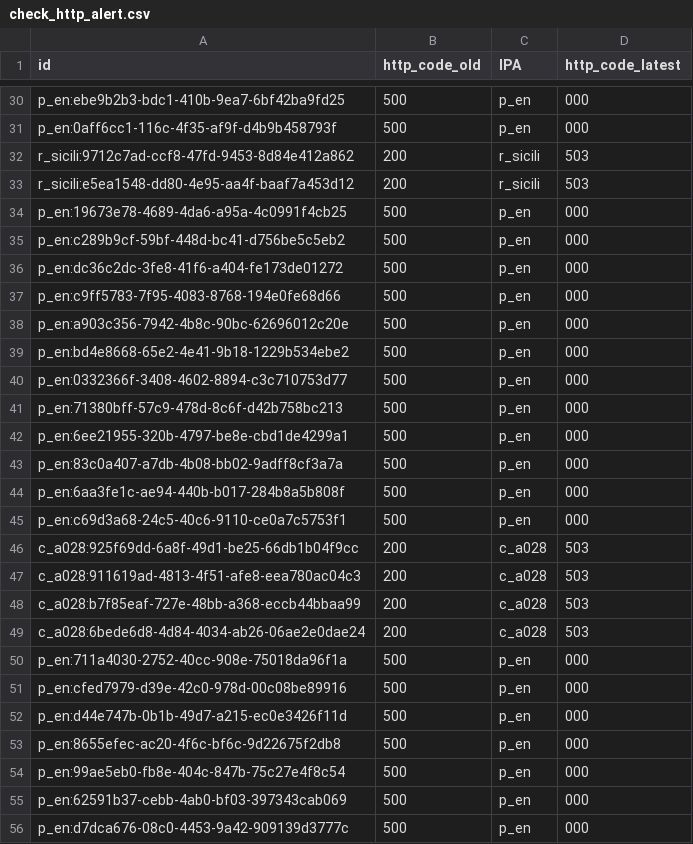
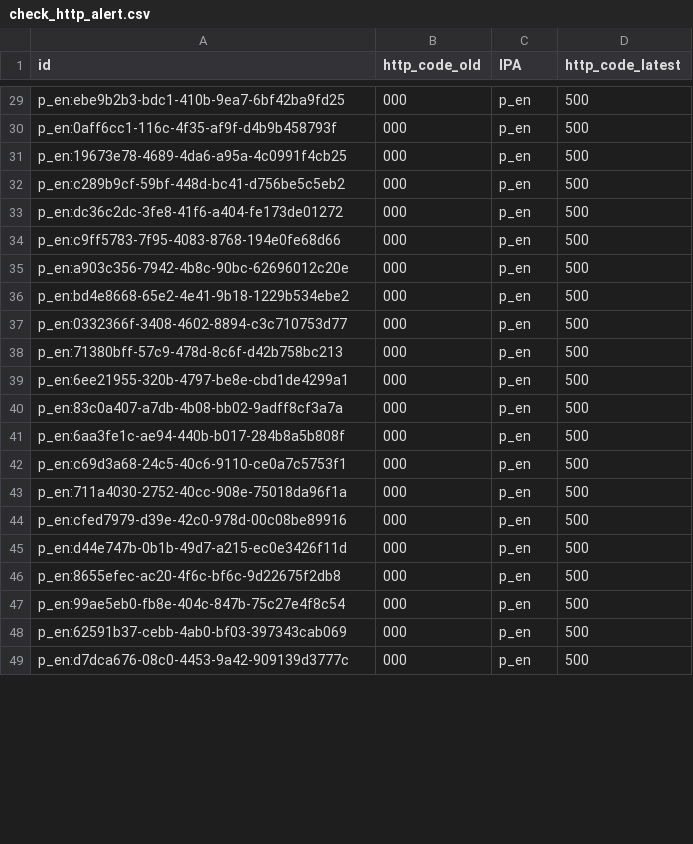
Before and after one commit to aborruso/playground, a CSV file: monitoraggio/sitrSicilia/check_http_alert.csv, drawn as a sheet; only a part is shown, gaps mark what is left out; removed rows and columns are numbered as before the commit, all else as after; the diff covers the shown part only; the diff names each change by its address in the sheet, - before the commit and + after, or states it on an @@ line.

```diff
--- a/monitoraggio/sitrSicilia/check_http_alert.csv
+++ b/monitoraggio/sitrSicilia/check_http_alert.csv
-B29:B30 (http_code_old): 500
+B29:B30 (http_code_old): 000
-D29:D30 (http_code_latest): 000
+D29:D30 (http_code_latest): 500
-row 32: r_sicili:9712c7ad-ccf8-47fd-9453-8d84e412a862 | 200 | r_sicili | 503
-row 33: r_sicili:e5ea1548-dd80-4e95-aa4f-baaf7a453d12 | 200 | r_sicili | 503
-B31:B42 (http_code_old): 500
+B31:B42 (http_code_old): 000
-D31:D42 (http_code_latest): 000
+D31:D42 (http_code_latest): 500
-row 46: c_a028:925f69dd-6a8f-49d1-be25-66db1b04f9cc | 200 | c_a028 | 503
-row 47: c_a028:911619ad-4813-4f51-afe8-eea780ac04c3 | 200 | c_a028 | 503
-row 48: c_a028:b7f85eaf-727e-48bb-a368-eccb44bbaa99 | 200 | c_a028 | 503
-row 49: c_a028:6bede6d8-4d84-4034-ab26-06ae2e0dae24 | 200 | c_a028 | 503
-B43:B49 (http_code_old): 500
+B43:B49 (http_code_old): 000
-D43:D49 (http_code_latest): 000
+D43:D49 (http_code_latest): 500
```
Also changed, not shown: 4 added rows, 11 removed rows and 66 edited cells elsewhere in this file, monitoraggio/sitrSicilia/check_http.csv, monitoraggio/sitrSicilia/check_http_old.csv, 4 other files.
